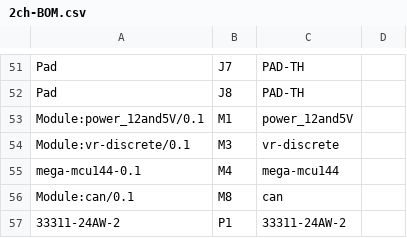
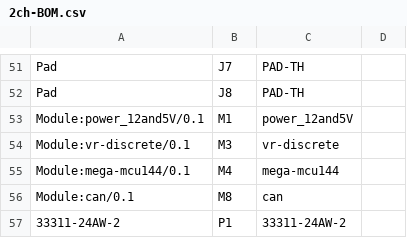
Before and after one commit to rusefi/alphax-2chan, a CSV file: boards/alphax_2ch-e/frame/2ch-BOM.csv, drawn as a sheet; only a part is shown, gaps mark what is left out; the diff names each change by its address in the sheet, - before the commit and + after, or states it on an @@ line.

```diff
--- a/boards/alphax_2ch-e/frame/2ch-BOM.csv
+++ b/boards/alphax_2ch-e/frame/2ch-BOM.csv
-A55: mega-mcu144-0.1
+A55: Module:mega-mcu144/0.1
```
Also changed, not shown: boards/alphax_2ch-e/board/alphax_2ch-e-BOM.csv, 21 other files.
